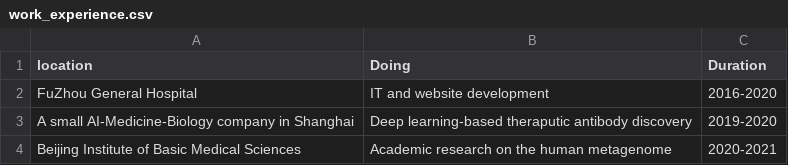
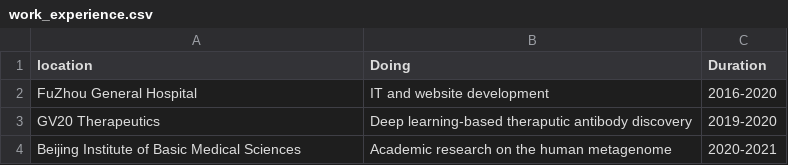
Before and after one commit to yaowenacademic/yaowenacademic.github.io, a CSV file: academic_page/work_experience.csv, drawn as a sheet.

Commit message:
Update work_experience.csv

```diff
--- a/academic_page/work_experience.csv
+++ b/academic_page/work_experience.csv
@@ -2,3 +2,3 @@ location,Doing,Duration
 FuZhou General Hospital,IT and website development,2016-2020
-A small AI-Medicine-Biology company in Shanghai,Deep learning-based theraputic antibody discovery,2019-2020
+GV20 Therapeutics,Deep learning-based theraputic antibody discovery,2019-2020
 Beijing Institute of Basic Medical Sciences,Academic research on the human metagenome,2020-2021
```
